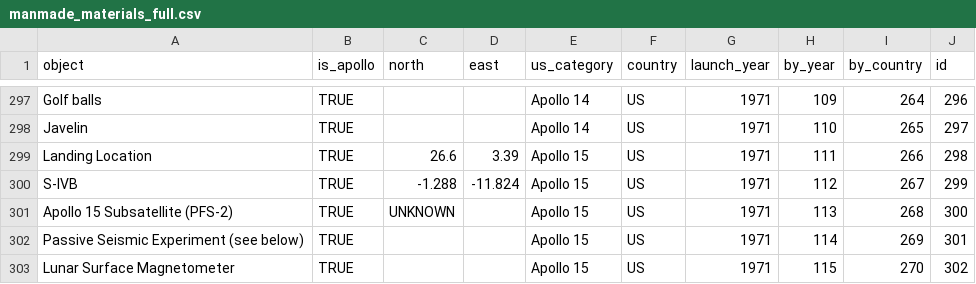
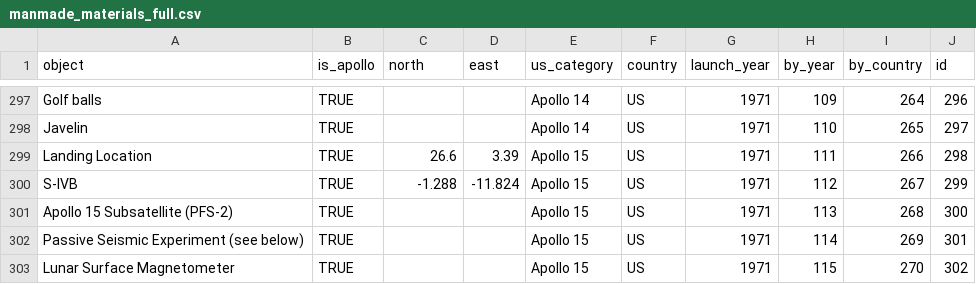
Before and after one commit to Yuriko-Schumacher/moon-junks, a CSV file: public/data/manmade_materials_full.csv, drawn as a sheet; only a part is shown, gaps mark what is left out; the diff covers the shown part only.

```diff
--- a/public/data/manmade_materials_full.csv
+++ b/public/data/manmade_materials_full.csv
@@ -300,3 +300,3 @@ Landing Location,TRUE,26.6,3.39,Apollo 15,US,1971,111,266,298
 S-IVB,TRUE,-1.288,-11.824,Apollo 15,US,1971,112,267,299
-Apollo 15 Subsatellite (PFS-2),TRUE,UNKNOWN,,Apollo 15,US,1971,113,268,300
+Apollo 15 Subsatellite (PFS-2),TRUE,,,Apollo 15,US,1971,113,268,300
 Passive Seismic Experiment (see below),TRUE,,,Apollo 15,US,1971,114,269,301
```
Also changed, not shown: 11 edited cells elsewhere in this file, 5 other files.
